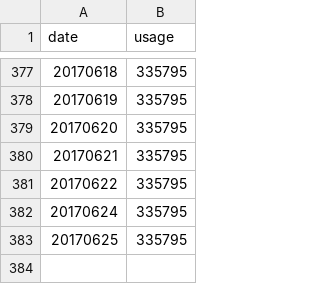
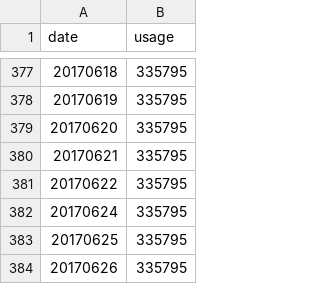
Before and after one commit to GaobinWang/Crawler, a CSV file: BicycleHZ/data.csv, drawn as a sheet; only a part is shown, gaps mark what is left out; the diff names each change by its address in the sheet, - before the commit and + after, or states it on an @@ line.

Commit message:
usage data

```diff
--- a/BicycleHZ/data.csv
+++ b/BicycleHZ/data.csv
+row 384: 20170626 | 335795
```
